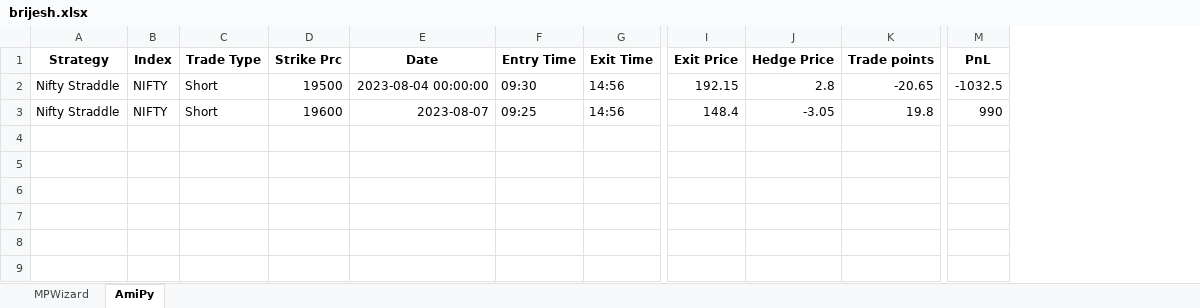
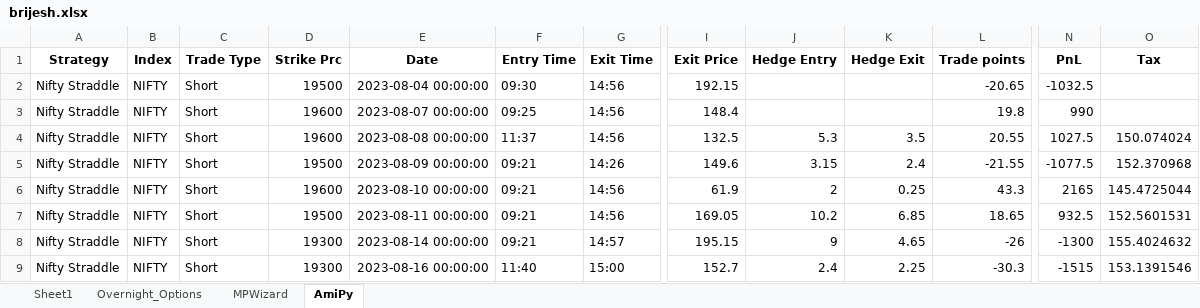
Before and after one commit to SerendipityOrg/TradeMan, an Excel workbook: Utils/excel/brijesh.xlsx, sheet AmiPy, drawn as a sheet; only a part is shown, gaps mark what is left out; values as stored, in another font and other column widths than the file's, no borders; removed rows and columns are numbered as before the commit, all else as after; rows hold the shown columns only; the diff names each change by its address in the sheet, - before the commit and + after, or states it on an @@ line.

```diff
--- a/Utils/excel/brijesh.xlsx (sheet AmiPy)
+++ b/Utils/excel/brijesh.xlsx (sheet AmiPy)
+sheet tab: Sheet1
+sheet tab: Overnight_Options
-column J (Hedge Price), rows 2-3: 2.8 | -3.05
+column J (Hedge Entry), empty
+column K (Hedge Exit), empty
+column O (Tax), empty
-E3 (Date): 2023-08-07
+E3 (Date): 2023-08-07 00:00:00
+row 4: Nifty Straddle | NIFTY | Short | 19600 | 2023-08-08 00:00:00 | 11:37 | 14:56 | 132.5 | 5.3 | 3.5 | 20.55 | 1027.5 | 150.074024
+row 5: Nifty Straddle | NIFTY | Short | 19500 | 2023-08-09 00:00:00 | 09:21 | 14:26 | 149.6 | 3.15 | 2.4 | -21.55 | -1077.5 | 152.370968
+row 6: Nifty Straddle | NIFTY | Short | 19600 | 2023-08-10 00:00:00 | 09:21 | 14:56 | 61.9 | 2 | 0.25 | 43.3 | 2165 | 145.4725044
+row 7: Nifty Straddle | NIFTY | Short | 19500 | 2023-08-11 00:00:00 | 09:21 | 14:56 | 169.05 | 10.2 | 6.85 | 18.65 | 932.5 | 152.5601531
+row 8: Nifty Straddle | NIFTY | Short | 19300 | 2023-08-14 00:00:00 | 09:21 | 14:57 | 195.15 | 9 | 4.65 | -26 | -1300 | 155.4024632
+row 9: Nifty Straddle | NIFTY | Short | 19300 | 2023-08-16 00:00:00 | 11:40 | 15:00 | 152.7 | 2.4 | 2.25 | -30.3 | -1515 | 153.1391546
```
Also changed, not shown: sheet MPWizard, formulas that keep their value, Utils/excel/omkar.xlsx, Utils/excel/signal.xlsx, 37 other files.
